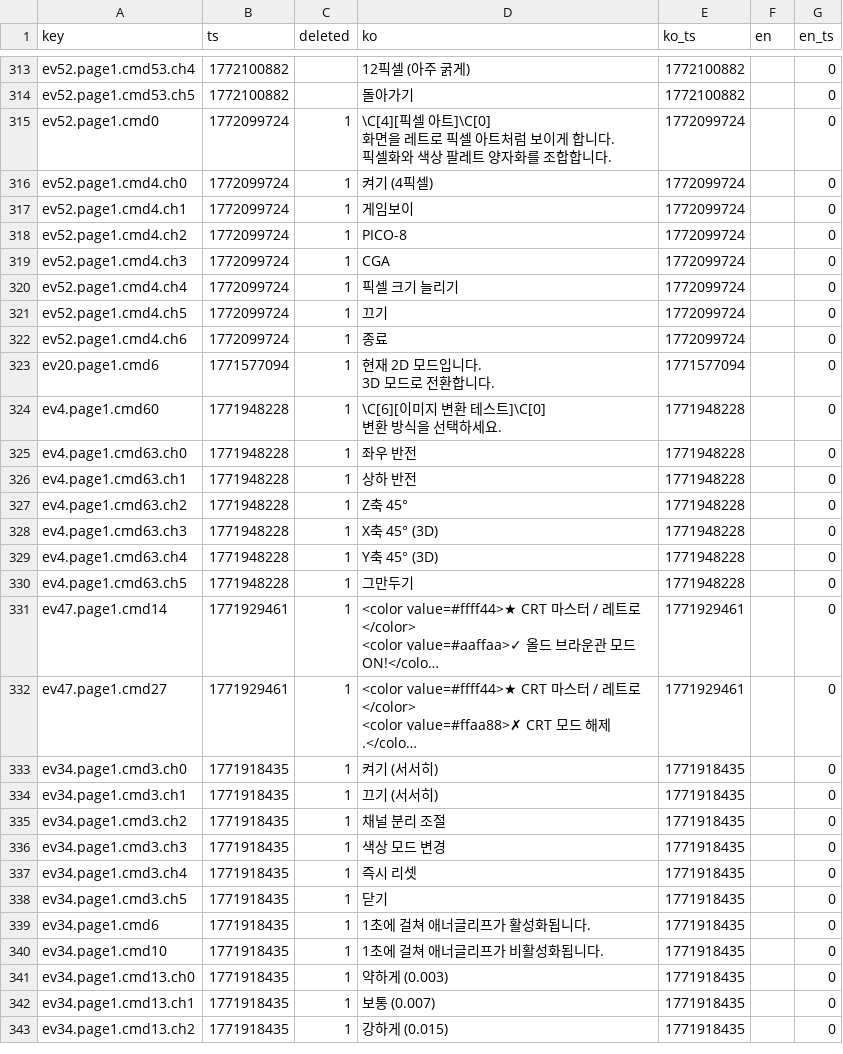
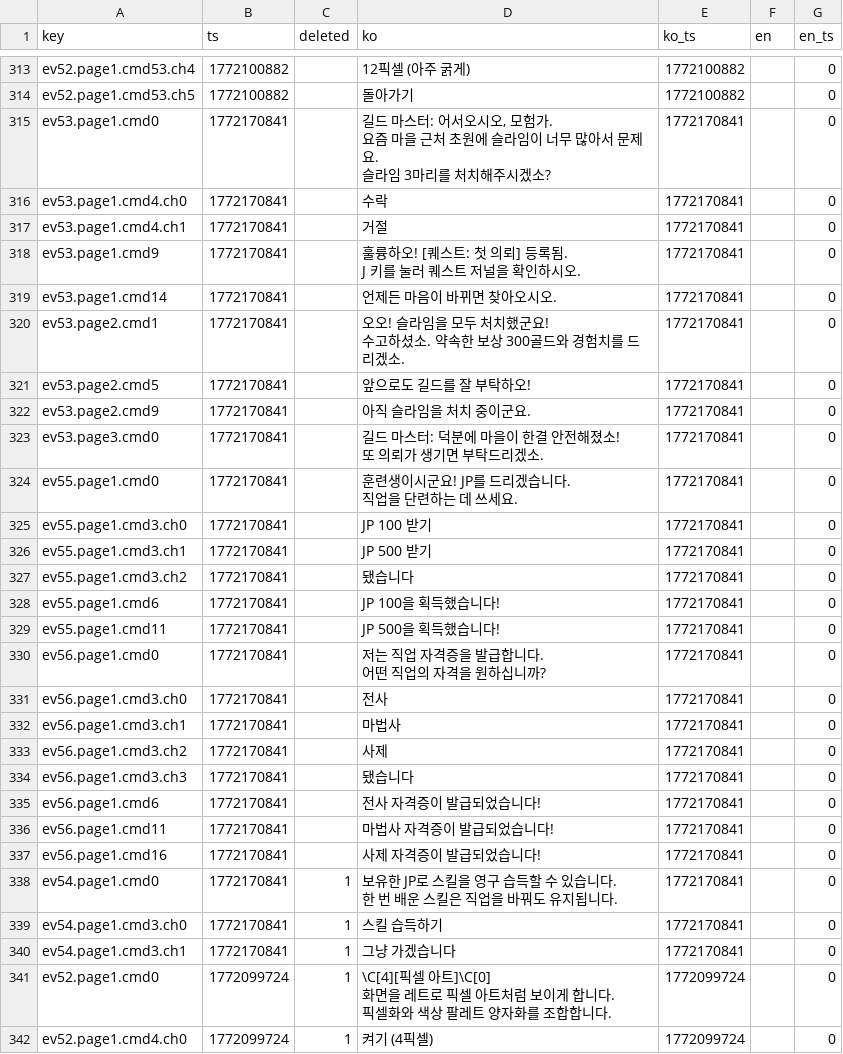
Before and after one commit to gosuni2025/rpgmaker-mv-claudetest, a CSV file: languages/maps/map008.csv, drawn as a sheet; only a part is shown, gaps mark what is left out; the shorter side is filled out with more unchanged rows; long unchanged cells end in ….

```diff
--- a/languages/maps/map008.csv
+++ b/languages/maps/map008.csv
@@ -478,2 +478,36 @@ ev52.page1.cmd53.ch4,1772100882,,12픽셀 (아주 굵게),1772100882,,0
 ev52.page1.cmd53.ch5,1772100882,,돌아가기,1772100882,,0
+ev53.page1.cmd0,1772170841,,"길드 마스터: 어서오시오, 모험가.
+요즘 마을 근처 초원에 슬라임이 너무 많아서 문제요.
+슬라임 3마리를 처치해주시겠소?",1772170841,,0
+ev53.page1.cmd4.ch0,1772170841,,수락,1772170841,,0
+ev53.page1.cmd4.ch1,1772170841,,거절,1772170841,,0
+ev53.page1.cmd9,1772170841,,"훌륭하오! [퀘스트: 첫 의뢰] 등록됨.
+J 키를 눌러 퀘스트 저널을 확인하시오.",1772170841,,0
+ev53.page1.cmd14,1772170841,,언제든 마음이 바뀌면 찾아오시오.,1772170841,,0
+ev53.page2.cmd1,1772170841,,"오오! 슬라임을 모두 처치했군요!
+수고하셨소. 약속한 보상 300골드와 경험치를 드리겠소.",1772170841,,0
+ev53.page2.cmd5,1772170841,,앞으로도 길드를 잘 부탁하오!,1772170841,,0
+ev53.page2.cmd9,1772170841,,아직 슬라임을 처치 중이군요.,1772170841,,0
+ev53.page3.cmd0,1772170841,,"길드 마스터: 덕분에 마을이 한결 안전해졌소!
+또 의뢰가 생기면 부탁드리겠소.",1772170841,,0
+ev55.page1.cmd0,1772170841,,"훈련생이시군요! JP를 드리겠습니다.
+직업을 단련하는 데 쓰세요.",1772170841,,0
+ev55.page1.cmd3.ch0,1772170841,,JP 100 받기,1772170841,,0
+ev55.page1.cmd3.ch1,1772170841,,JP 500 받기,1772170841,,0
+ev55.page1.cmd3.ch2,1772170841,,됐습니다,1772170841,,0
+ev55.page1.cmd6,1772170841,,JP 100을 획득했습니다!,1772170841,,0
+ev55.page1.cmd11,1772170841,,JP 500을 획득했습니다!,1772170841,,0
+ev56.page1.cmd0,1772170841,,"저는 직업 자격증을 발급합니다.
+어떤 직업의 자격을 원하십니까?",1772170841,,0
+ev56.page1.cmd3.ch0,1772170841,,전사,1772170841,,0
+ev56.page1.cmd3.ch1,1772170841,,마법사,1772170841,,0
+ev56.page1.cmd3.ch2,1772170841,,사제,1772170841,,0
+ev56.page1.cmd3.ch3,1772170841,,됐습니다,1772170841,,0
+ev56.page1.cmd6,1772170841,,전사 자격증이 발급되었습니다!,1772170841,,0
+ev56.page1.cmd11,1772170841,,마법사 자격증이 발급되었습니다!,1772170841,,0
+ev56.page1.cmd16,1772170841,,사제 자격증이 발급되었습니다!,1772170841,,0
+ev54.page1.cmd0,1772170841,1,"보유한 JP로 스킬을 영구 습득할 수 있습니다.
+한 번 배운 스킬은 직업을 바꿔도 유지됩니다.",1772170841,,0
+ev54.page1.cmd3.ch0,1772170841,1,스킬 습득하기,1772170841,,0
+ev54.page1.cmd3.ch1,1772170841,1,그냥 가겠습니다,1772170841,,0
 ev52.page1.cmd0,1772099724,1,"\C[4][픽셀 아트]\C[0]
```
Also changed, not shown: 3 other files.
